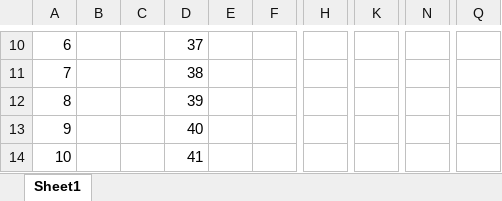
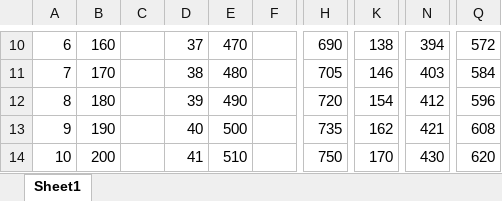
Before and after one commit to trevoltauk-collab/sf-demos, an Excel workbook: docs/sample-age-rating.xlsx, sheet Sheet1, drawn as a sheet; only a part is shown, gaps mark what is left out; values as stored, in another font and other column widths than the file's, no borders; the diff covers the shown part only; the diff names each change by its address in the sheet, - before the commit and + after, or states it on an @@ line.

```diff
--- a/docs/sample-age-rating.xlsx (sheet Sheet1)
+++ b/docs/sample-age-rating.xlsx (sheet Sheet1)
-B10: (empty)
+B10: 160
-E10: (empty)
+E10: 470
-H10: (empty)
+H10: 690
-K10: (empty)
+K10: 138
-N10: (empty)
+N10: 394
-Q10: (empty)
+Q10: 572
-B11: (empty)
+B11: 170
-E11: (empty)
+E11: 480
-H11: (empty)
+H11: 705
-K11: (empty)
+K11: 146
-N11: (empty)
+N11: 403
-Q11: (empty)
+Q11: 584
-B12: (empty)
+B12: 180
-E12: (empty)
+E12: 490
-H12: (empty)
+H12: 720
-K12: (empty)
+K12: 154
-N12: (empty)
+N12: 412
-Q12: (empty)
+Q12: 596
-B13: (empty)
+B13: 190
-E13: (empty)
+E13: 500
-H13: (empty)
+H13: 735
-K13: (empty)
+K13: 162
-N13: (empty)
+N13: 421
-Q13: (empty)
+Q13: 608
-B14: (empty)
+B14: 200
-E14: (empty)
+E14: 510
-H14: (empty)
+H14: 750
-K14: (empty)
+K14: 170
-N14: (empty)
+N14: 430
-Q14: (empty)
+Q14: 620
```
Also changed, not shown: 93 edited cells elsewhere in this sheet, 28 other files.
